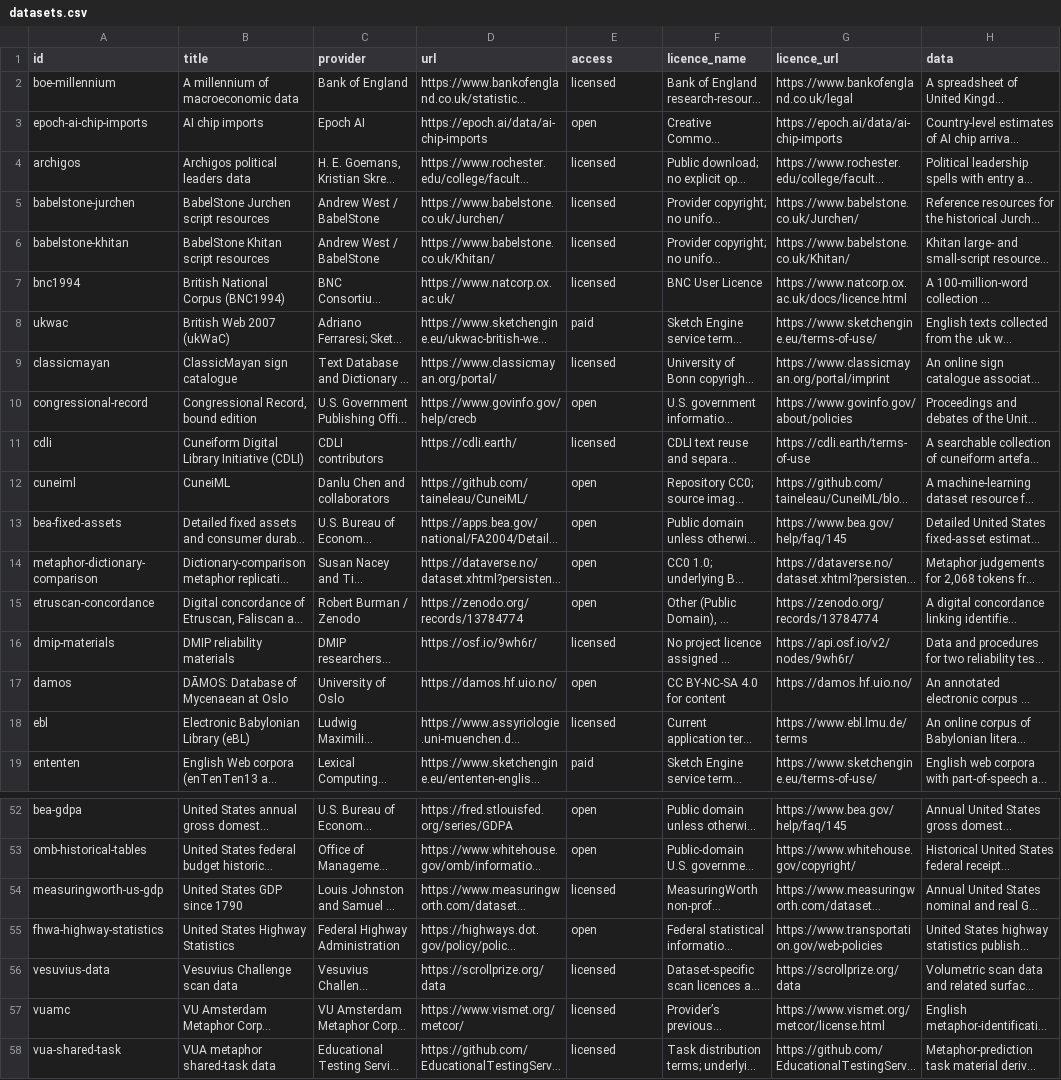
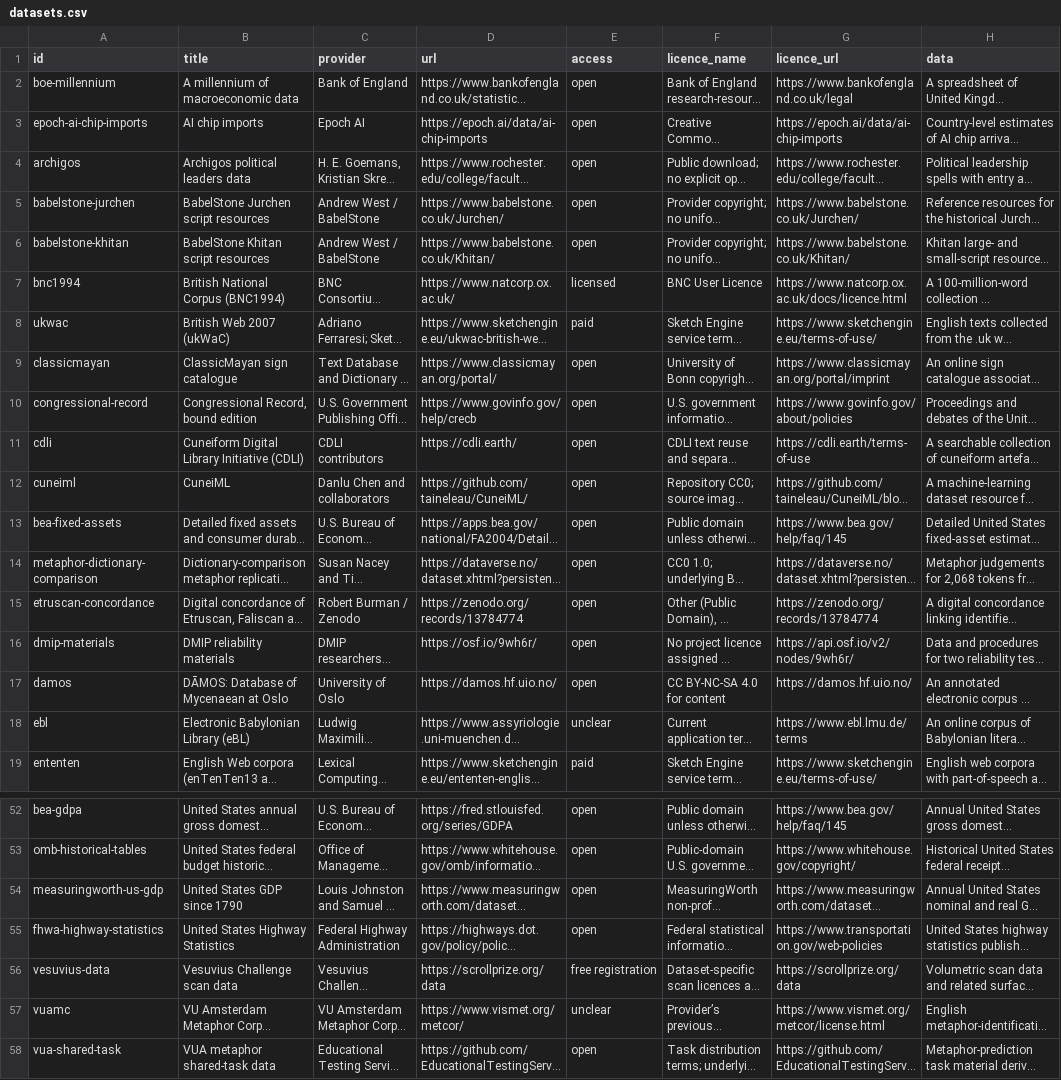
Before and after one commit to techczech/research-datasets, a CSV file: datasets.csv, drawn as a sheet; only a part is shown, gaps mark what is left out; long unchanged cells end in …; the diff covers the shown part only; the diff names each change by its address in the sheet, - before the commit and + after, or states it on an @@ line.

```diff
--- a/datasets.csv
+++ b/datasets.csv
-E2 (access): licensed
+E2 (access): open
-E4:E6 (access): licensed
+E4:E6 (access): open
-E9 (access): licensed
+E9 (access): open
-E11 (access): licensed
+E11 (access): open
-E16 (access): licensed
+E16 (access): open
-E18 (access): licensed
+E18 (access): unclear
-E54 (access): licensed
+E54 (access): open
-E56 (access): licensed
+E56 (access): free registration
-E57 (access): licensed
+E57 (access): unclear
-E58 (access): licensed
+E58 (access): open
```
Also changed, not shown: 9 edited cells elsewhere in this file, 4 other files.
